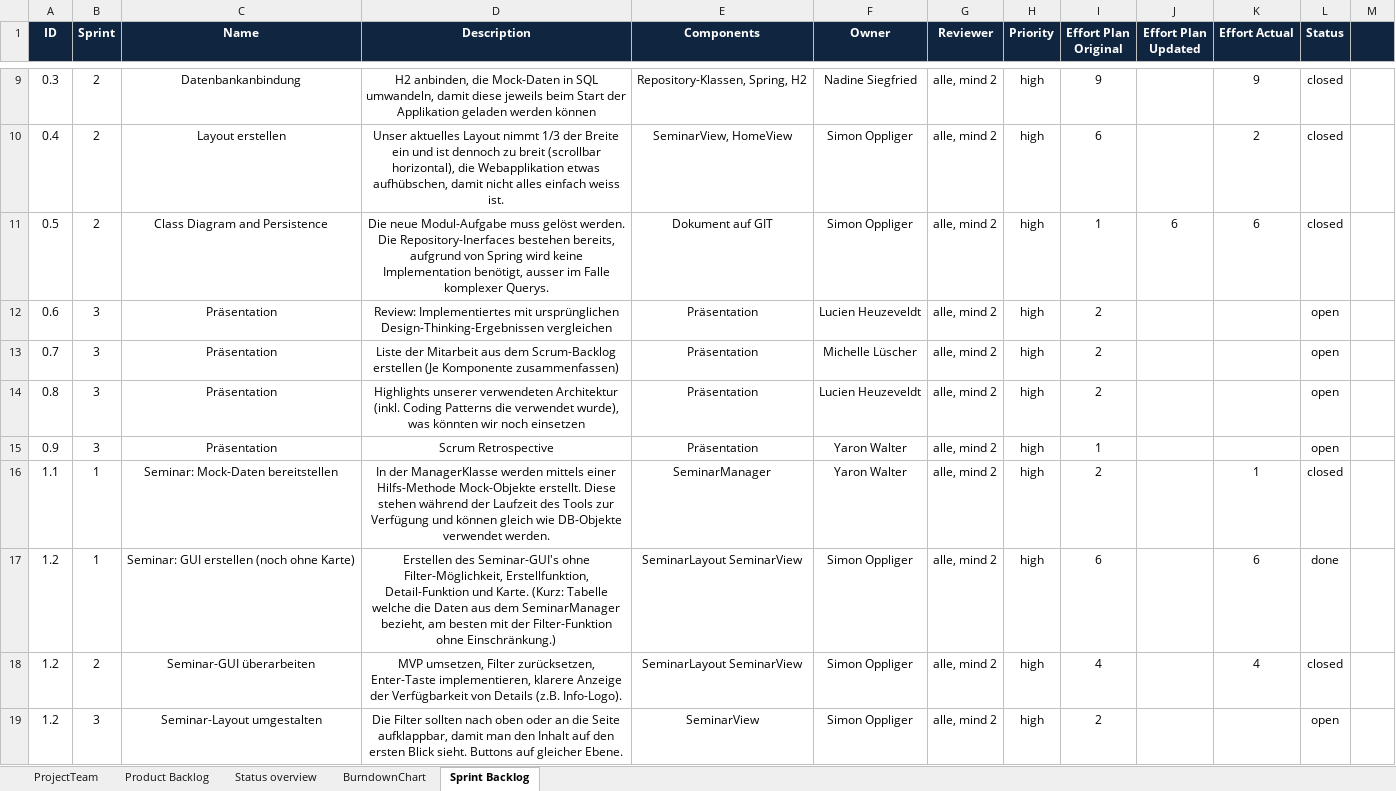
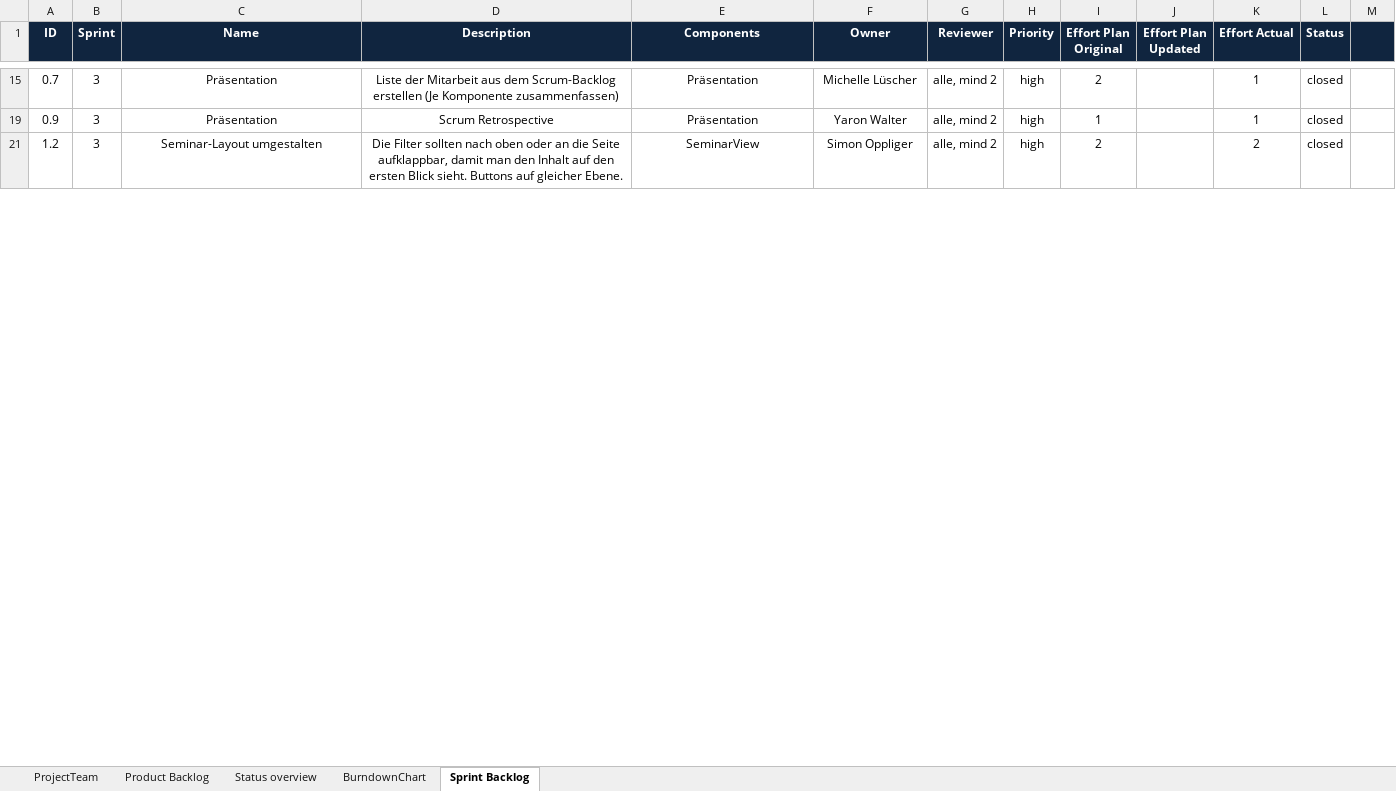
Before and after one commit to Azarny/ch.bfh.bti7081.s2019.yellow, an Excel workbook: documentation/Task9-Sprint3/scrum_v02.xlsx, sheet Sprint Backlog, drawn as a sheet; only a part is shown, gaps mark what is left out; values as stored, in another font and other column widths than the file's, no borders; removed rows and columns are numbered as before the commit, all else as after; the diff covers the shown part only; the diff names each change by its address in the sheet, - before the commit and + after, or states it on an @@ line.

Commit message:
Präsentation, SCRUM und Link angepasst

```diff
--- a/documentation/Task9-Sprint3/scrum_v02.xlsx (sheet Sprint Backlog)
+++ b/documentation/Task9-Sprint3/scrum_v02.xlsx (sheet Sprint Backlog)
@@ row 9 hidden: 0.3 | 2 | Datenbankanbindung | H2 anbinden, die Mock-Daten in SQL umwandeln, damit diese jeweils beim Start der Applikation geladen werden können | Repository-Klassen, Spring, H2 | Nadine Siegfried | alle, mind 2 | high | 9 |  | 9 | closed @@
@@ row 10 hidden: 0.4 | 2 | Layout erstellen | Unser aktuelles Layout nimmt 1/3 der Breite ein und ist dennoch zu breit (scrollbar horizontal), die Webapplikation etwas aufhübschen, damit nicht alles einfach weiss ist. | SeminarView, HomeView | Simon Oppliger | alle, mind 2 | high | 6 |  | 2 | closed @@
@@ row 11 hidden: 0.5 | 2 | Class Diagram and Persistence | Die neue Modul-Aufgabe muss gelöst werden. Die Repository-Inerfaces bestehen bereits, aufgrund von Spring wird keine Implementation benötigt, ausser im Falle komplexer Querys. | Dokument auf GIT | Simon Oppliger | alle, mind 2 | high | 1 | 6 | 6 | closed @@
-row 12: 0.6 | 3 | Präsentation | Review: Implementiertes mit ursprünglichen Design-Thinking-Ergebnissen vergleichen | Präsentation | Lucien Heuzeveldt | alle, mind 2 | high | 2 |  |  | open
-K15 (Effort Actual): (empty)
+K15 (Effort Actual): 1
-L15 (Status): open
+L15 (Status): closed
-row 14: 0.8 | 3 | Präsentation | Highlights unserer verwendeten Architektur (inkl. Coding Patterns die verwendet wurde), was könnten wir noch einsetzen | Präsentation | Lucien Heuzeveldt | alle, mind 2 | high | 2 |  |  | open
-K19 (Effort Actual): (empty)
+K19 (Effort Actual): 1
-L19 (Status): open
+L19 (Status): closed
@@ row 16 hidden: 1.1 | 1 | Seminar: Mock-Daten bereitstellen | In der ManagerKlasse werden mittels einer Hilfs-Methode Mock-Objekte erstellt. Diese stehen während der Laufzeit des Tools zur Verfügung und können gleich wie DB-Objekte verwendet werden. | SeminarManager | Yaron Walter | alle, mind 2 | high | 2 |  | 1 | closed @@
@@ row 17 hidden: 1.2 | 1 | Seminar: GUI erstellen (noch ohne Karte) | Erstellen des Seminar-GUI's ohne Filter-Möglichkeit, Erstellfunktion, Detail-Funktion und Karte. (Kurz: Tabelle welche die Daten aus dem SeminarManager bezieht, am besten mit der Filter-Funktion ohne Einschränkung.) | SeminarLayout SeminarView | Simon Oppliger | alle, mind 2 | high | 6 |  | 6 | done @@
@@ row 18 hidden: 1.2 | 2 | Seminar-GUI überarbeiten | MVP umsetzen, Filter zurücksetzen, Enter-Taste implementieren, klarere Anzeige der Verfügbarkeit von Details (z.B. Info-Logo). | SeminarLayout SeminarView | Simon Oppliger | alle, mind 2 | high | 4 |  | 4 | closed @@
-K21 (Effort Actual): (empty)
+K21 (Effort Actual): 2
-L21 (Status): open
+L21 (Status): closed
```
Also changed, not shown: 4 added rows, 4 removed rows, 20 hidden or unhidden rows and 19 edited cells elsewhere in this sheet, 2 other files.
